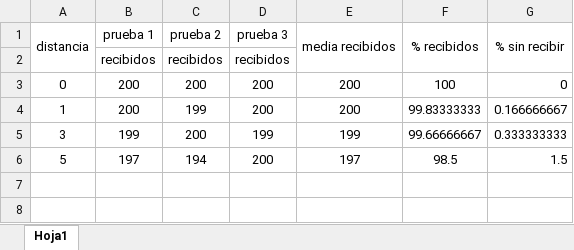
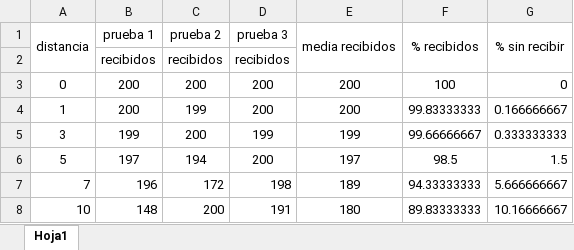
Before and after one commit to YoshuaNava/TesisCuadricoptero, an Excel workbook: Documento/Datos de pruebas de Xbee a distancia.xlsx, sheet Hoja1, drawn as a sheet; values as stored, in another font and other column widths than the file's, no borders; charts and pictures not drawn; the diff names each change by its address in the sheet, - before the commit and + after, or states it on an @@ line.

```diff
--- a/Documento/Datos de pruebas de Xbee a distancia.xlsx (sheet Hoja1)
+++ b/Documento/Datos de pruebas de Xbee a distancia.xlsx (sheet Hoja1)
+row 7: 7 | 196 | 172 | 198 | 189 | 94.33333333 | 5.666666667
+row 8: 10 | 148 | 200 | 191 | 180 | 89.83333333 | 10.16666667
```
Also changed, not shown: charts or pictures, 7 other files.
